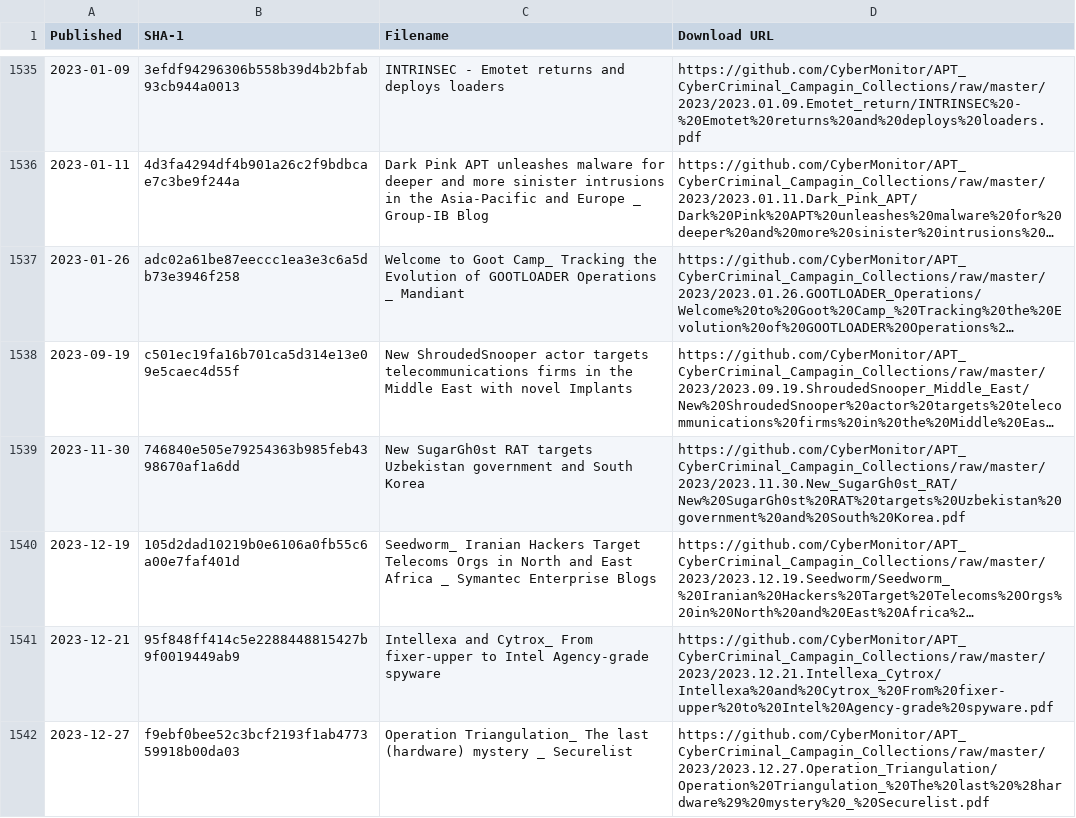
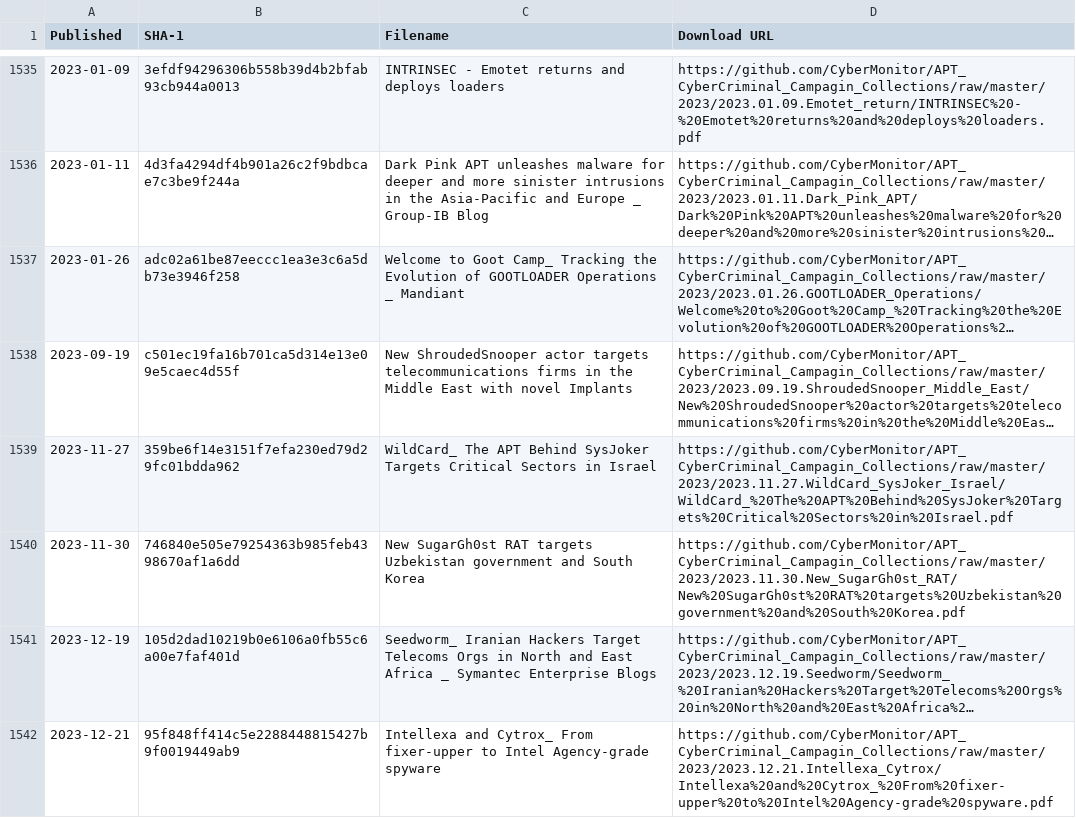
Before and after one commit to CyberMonitor/APT_CyberCriminal_Campagin_Collections, a CSV file: index.csv, drawn as a sheet; only a part is shown, gaps mark what is left out; the shorter side is filled out with more unchanged rows; long unchanged cells end in …; the diff names each change by its address in the sheet, - before the commit and + after, or states it on an @@ line.

```diff
--- a/index.csv
+++ b/index.csv
+row 1539: 2023-11-27 | 359be6f14e3151f7efa230ed79d29fc01bdda962 | WildCard_ The APT Behind SysJoker Targets Critical Sectors in Israel | https://github.com/CyberMonitor/APT_CyberCriminal_Campagin_Collections/raw/master/2023/2023.11.27.WildCard_SysJoker_Israel/WildCard_%20The%20APT%20Behind%20SysJoker%20Targets%20Critical%20Sectors%20in%20Israel.pdf
```
